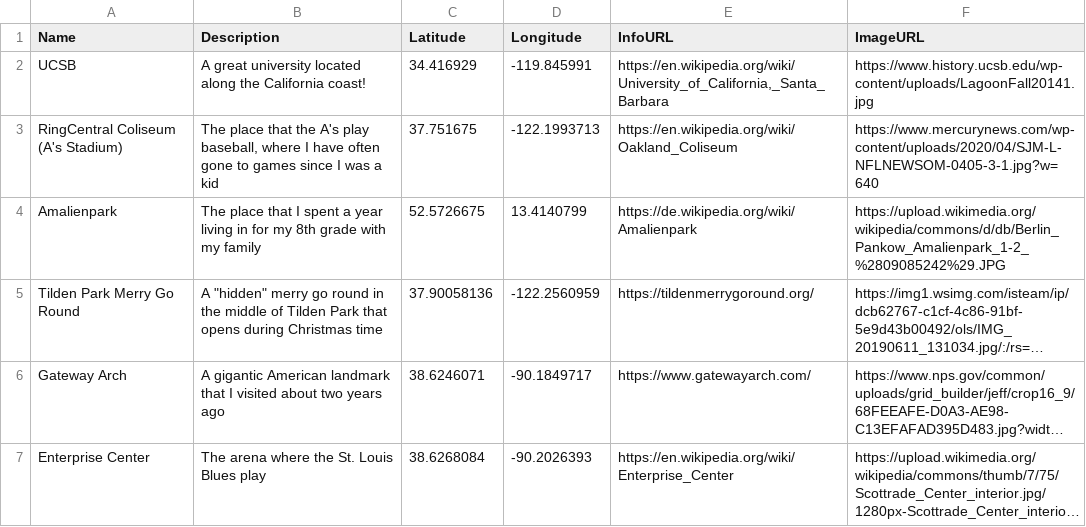
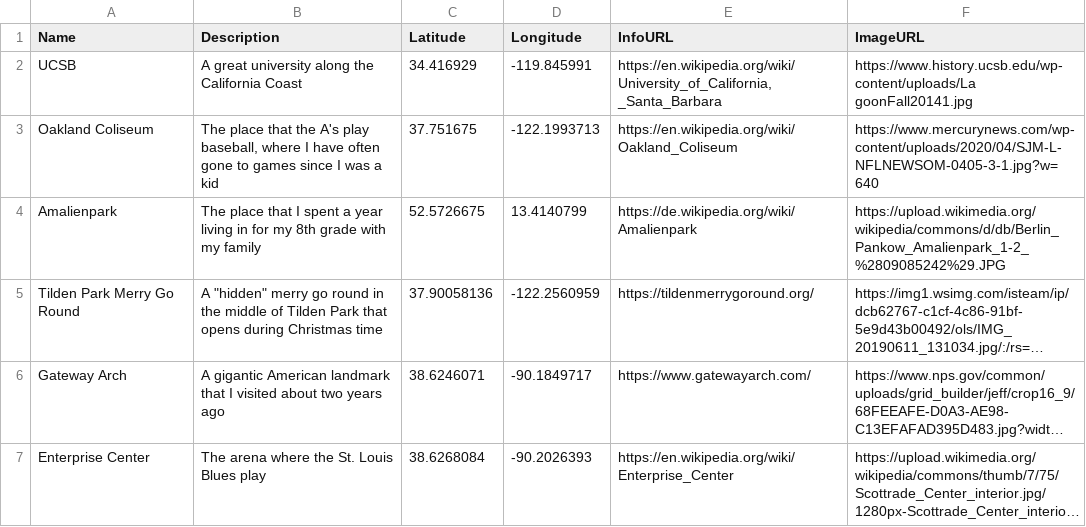
Before and after one commit to kgross510/kgross510.github.io, a CSV file: assignment.csv, drawn as a sheet; long unchanged cells end in ….

Commit message:
Add files via upload

```diff
--- a/assignment.csv
+++ b/assignment.csv
@@ -1,4 +1,6 @@
 Name,Description,Latitude,Longitude,InfoURL,ImageURL
-UCSB,A great university located along the California coast!,34.416929,-119.845991,"https://en.wikipedia.org/wiki/University_of_California,_Santa_Barbara",https://www.history.ucsb.edu/wp-content/uploads/LagoonFall20141.jpg
-RingCentral Coliseum (A's Stadium),"The place that the A's play baseball, where I have often gone to games since I was a kid",37.751675,-122.1993713,https://en.wikipedia.org/wiki/Oakland_Coliseum,https://www.mercurynews.com/wp-content/uploads/2020/04/SJM-L-NFLNEWSOM-0405-3-1.jpg?w=640
+UCSB,A great university along the California Coast,34.416929,-119.845991,"https://en.wikipedia.org/wiki/University_of_California,
+_Santa_Barbara","https://www.history.ucsb.edu/wp-content/uploads/La
+goonFall20141.jpg"
+Oakland Coliseum,"The place that the A's play baseball, where I have often gone to games since I was a kid",37.751675,-122.1993713,https://en.wikipedia.org/wiki/Oakland_Coliseum,https://www.mercurynews.com/wp-content/uploads/2020/04/SJM-L-NFLNEWSOM-0405-3-1.jpg?w=640
 Amalienpark,The place that I spent a year living in for my 8th grade with my family,52.5726675,13.4140799,https://de.wikipedia.org/wiki/Amalienpark,https://upload.wikimedia.org/wikipedia/commons/d/db/Berlin_Pankow_Amalienpark_1-2_%2809085242%29.JPG
```
Also changed, not shown: 2 other files.
